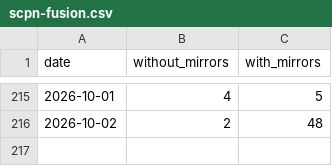
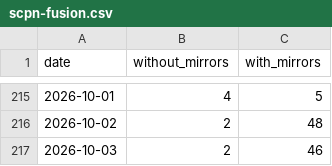
Before and after one commit to anulum/scpn-fusion-core, a CSV file: downloads/scpn-fusion.csv, drawn as a sheet; only a part is shown, gaps mark what is left out; the diff names each change by its address in the sheet, - before the commit and + after, or states it on an @@ line.

```diff
--- a/downloads/scpn-fusion.csv
+++ b/downloads/scpn-fusion.csv
+row 217: 2026-10-03 | 2 | 46
```
